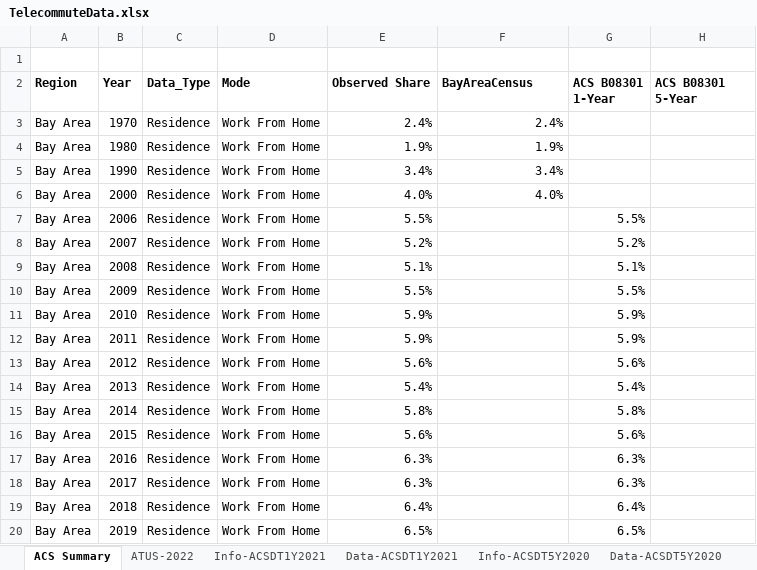
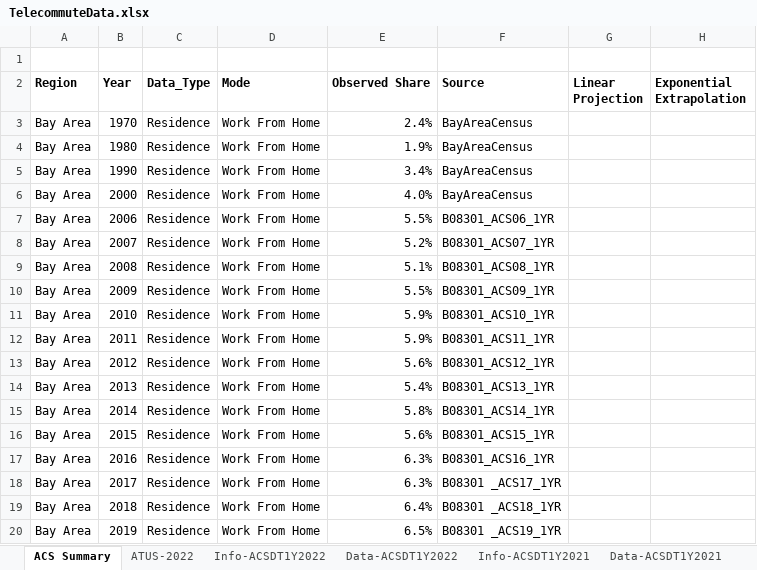
Before and after one commit to BayAreaMetro/travel-model-one, an Excel workbook: utilities/telecommute/TelecommuteData.xlsx, sheet ACS Summary, drawn as a sheet; only a part is shown; values as stored, in another font and other column widths than the file's, no borders; charts and pictures not drawn; the diff covers the shown part only; the diff names each change by its address in the sheet, - before the commit and + after, or states it on an @@ line.

Commit message:
add 2022 ACS 1-Yr Table B08301 data for telecommute

```diff
--- a/utilities/telecommute/TelecommuteData.xlsx (sheet ACS Summary)
+++ b/utilities/telecommute/TelecommuteData.xlsx (sheet ACS Summary)
+sheet tab: Info-ACSDT1Y2022
+sheet tab: Data-ACSDT1Y2022
-F2: BayAreaCensus
+F2: Source
-G2: ACS B08301 1-Year
+G2: Linear Projection
-H2: ACS B08301 5-Year
+H2: Exponential Extrapolation
-F3 (Source): 2.4%
+F3 (Source): BayAreaCensus
-F4 (Source): 1.9%
+F4 (Source): BayAreaCensus
-F5 (Source): 3.4%
+F5 (Source): BayAreaCensus
-F6 (Source): 4.0%
+F6 (Source): BayAreaCensus
-F7 (Source): (empty)
+F7 (Source): B08301_ACS06_1YR
-G7 (Linear Projection): 5.5%
+G7 (Linear Projection): (empty)
-F8 (Source): (empty)
+F8 (Source): B08301_ACS07_1YR
-G8 (Linear Projection): 5.2%
+G8 (Linear Projection): (empty)
-F9 (Source): (empty)
+F9 (Source): B08301_ACS08_1YR
-G9 (Linear Projection): 5.1%
+G9 (Linear Projection): (empty)
-F10 (Source): (empty)
+F10 (Source): B08301_ACS09_1YR
-G10 (Linear Projection): 5.5%
+G10 (Linear Projection): (empty)
-F11 (Source): (empty)
+F11 (Source): B08301_ACS10_1YR
-G11:G12 (Linear Projection): 5.9%
+G11:G12 (Linear Projection): (empty)
-F12 (Source): (empty)
+F12 (Source): B08301_ACS11_1YR
-F13 (Source): (empty)
+F13 (Source): B08301_ACS12_1YR
-G13 (Linear Projection): 5.6%
+G13 (Linear Projection): (empty)
-F14 (Source): (empty)
+F14 (Source): B08301_ACS13_1YR
-G14 (Linear Projection): 5.4%
+G14 (Linear Projection): (empty)
-F15 (Source): (empty)
+F15 (Source): B08301_ACS14_1YR
-G15 (Linear Projection): 5.8%
+G15 (Linear Projection): (empty)
-F16 (Source): (empty)
+F16 (Source): B08301_ACS15_1YR
-G16 (Linear Projection): 5.6%
+G16 (Linear Projection): (empty)
-F17 (Source): (empty)
+F17 (Source): B08301_ACS16_1YR
-G17:G18 (Linear Projection): 6.3%
+G17:G18 (Linear Projection): (empty)
-F18 (Source): (empty)
+F18 (Source): B08301 _ACS17_1YR
-F19 (Source): (empty)
+F19 (Source): B08301 _ACS18_1YR
-G19 (Linear Projection): 6.4%
+G19 (Linear Projection): (empty)
-F20 (Source): (empty)
+F20 (Source): B08301 _ACS19_1YR
-G20 (Linear Projection): 6.5%
+G20 (Linear Projection): (empty)
```
Also changed, not shown: 7 added rows, 4 edited cells and cell formats elsewhere in this sheet, formulas that keep their value, charts or pictures, 1 other file.
